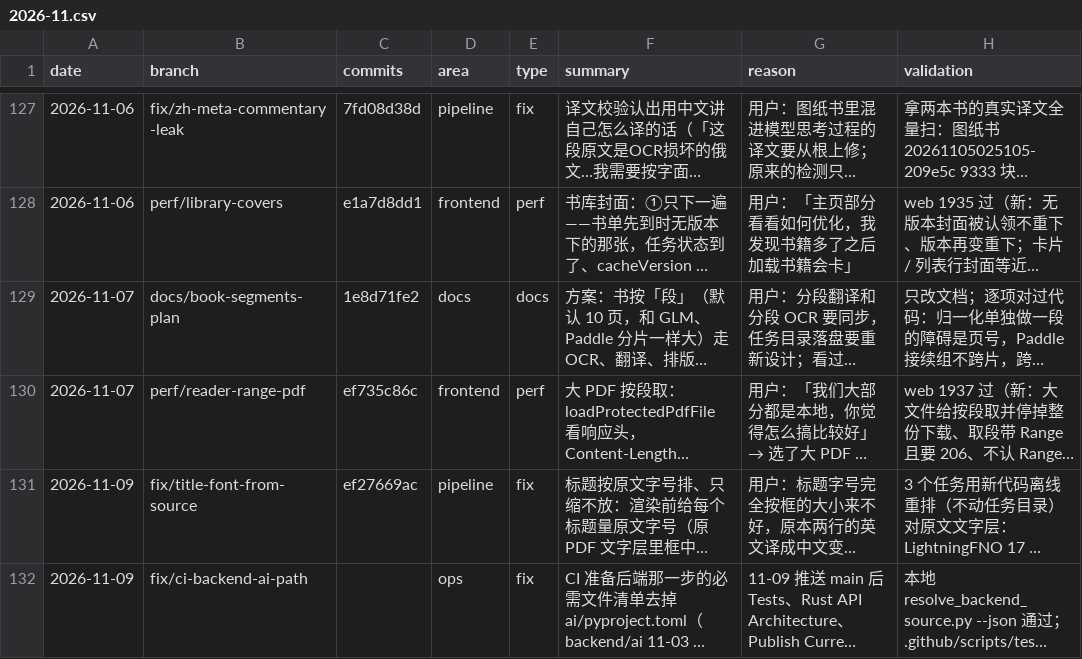
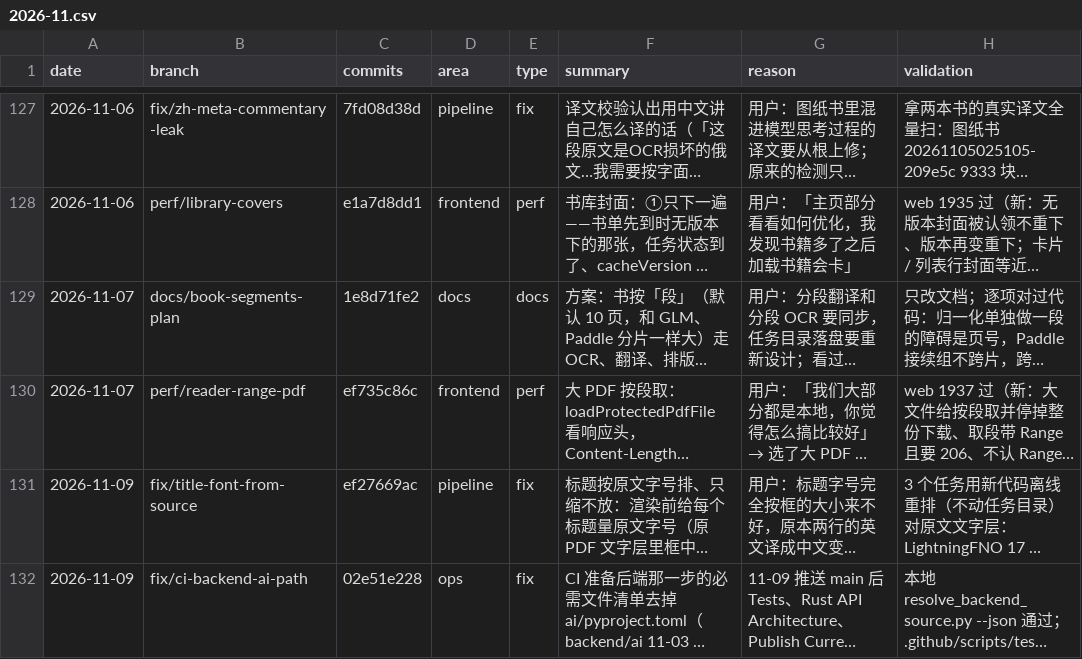
Before and after one commit to wxyhgk/retain-pdf, a CSV file: docs/ops/devlog/2026-11.csv, drawn as a sheet; only a part is shown, gaps mark what is left out; long unchanged cells end in …; the diff names each change by its address in the sheet, - before the commit and + after, or states it on an @@ line.

```diff
--- a/docs/ops/devlog/2026-11.csv
+++ b/docs/ops/devlog/2026-11.csv
-C132 (commits): (empty)
+C132 (commits): 02e51e228
```
